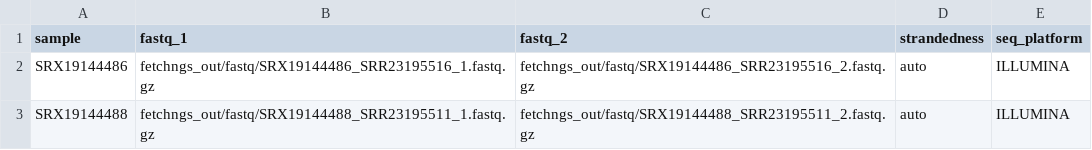
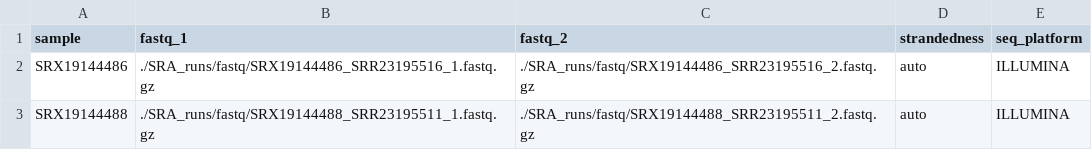
Before and after one commit to MarkusHenkel/computational-workflows-2026, a CSV file: day_02/samplesheet_edited.csv, drawn as a sheet.

Commit message:
updated samplesheet with complete set of fastq files

```diff
--- a/day_02/samplesheet_edited.csv
+++ b/day_02/samplesheet_edited.csv
@@ -1,3 +1,3 @@
 sample,fastq_1,fastq_2,strandedness,seq_platform
-SRX19144486,fetchngs_out/fastq/SRX19144486_SRR23195516_1.fastq.gz,fetchngs_out/fastq/SRX19144486_SRR23195516_2.fastq.gz,auto,ILLUMINA
-SRX19144488,fetchngs_out/fastq/SRX19144488_SRR23195511_1.fastq.gz,fetchngs_out/fastq/SRX19144488_SRR23195511_2.fastq.gz,auto,ILLUMINA
+SRX19144486,./SRA_runs/fastq/SRX19144486_SRR23195516_1.fastq.gz,./SRA_runs/fastq/SRX19144486_SRR23195516_2.fastq.gz,auto,ILLUMINA
+SRX19144488,./SRA_runs/fastq/SRX19144488_SRR23195511_1.fastq.gz,./SRA_runs/fastq/SRX19144488_SRR23195511_2.fastq.gz,auto,ILLUMINA
```
